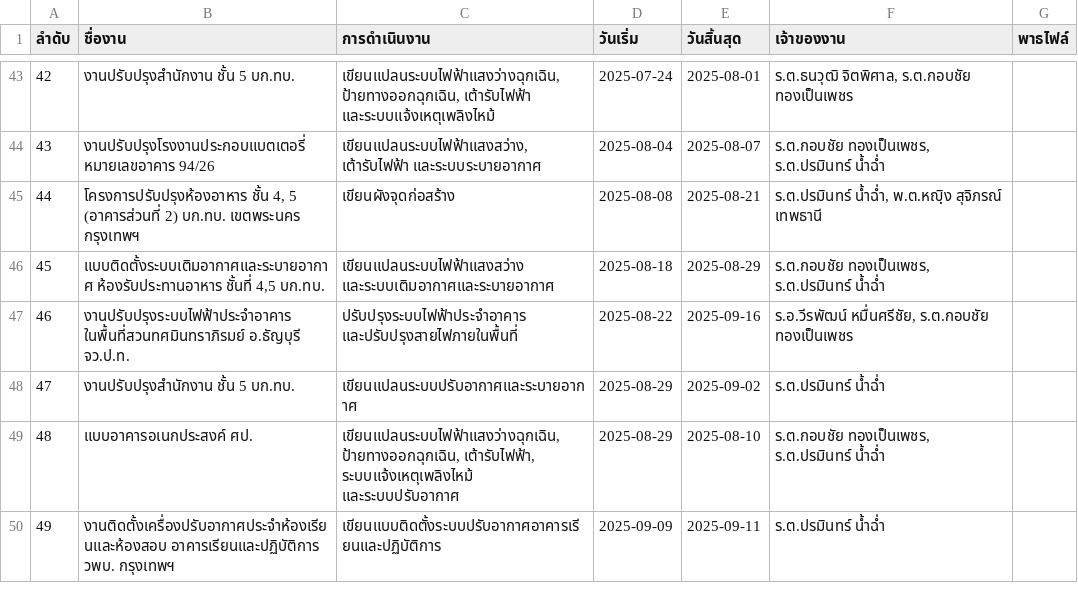
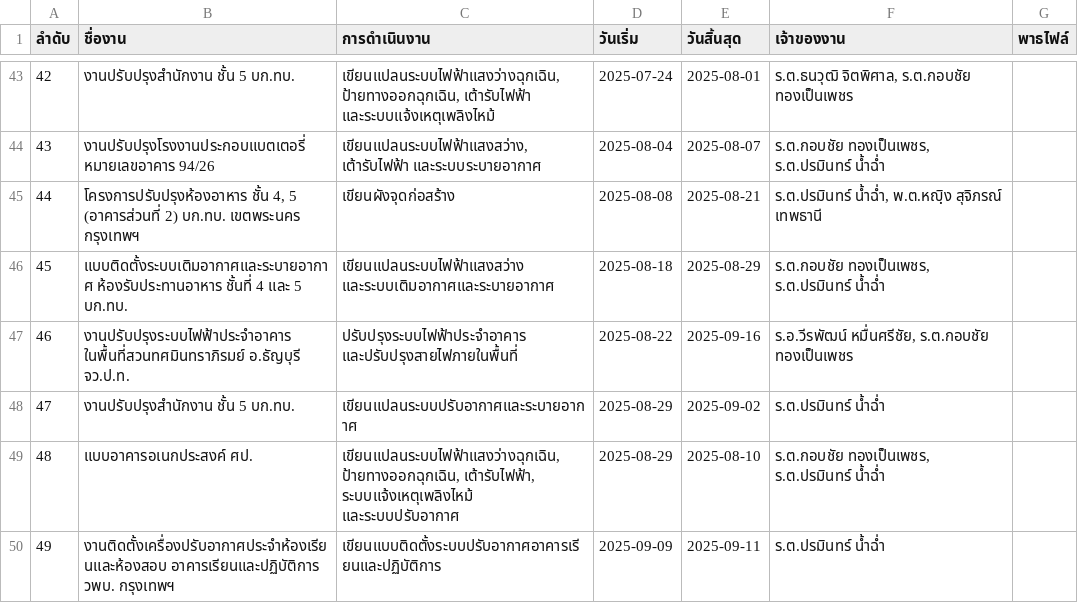
Before and after one commit to ChaiRTA61/autocad-timeline, a CSV file: data.csv, drawn as a sheet; only a part is shown, gaps mark what is left out.

Commit message:
data.csv

```diff
--- a/data.csv
+++ b/data.csv
@@ -45,3 +45,3 @@
 44,"โครงการปรับปรุงห้องอาหาร ชั้น 4, 5 (อาคารส่วนที่ 2) บก.ทบ. เขตพระนคร กรุงเทพฯ","เขียนผังจุดก่อสร้าง",2025-08-08,2025-08-21,"ร.ต.ปรมินทร์ น้ำฉ่ำ, พ.ต.หญฺิง สุจิภรณ์ เทพธานี"
-45,"แบบติดตั้งระบบเติมอากาศและระบายอากาศ ห้องรับประทานอาหาร ชั้นที่ 4,5 บก.ทบ.","เขียนแปลนระบบไฟฟ้าแสงสว่าง และระบบเติมอากาศและระบายอากาศ",2025-08-18,2025-08-29,"ร.ต.กอบชัย ทองเป็นเพชร, ร.ต.ปรมินทร์ น้ำฉ่ำ"
+45,"แบบติดตั้งระบบเติมอากาศและระบายอากาศ ห้องรับประทานอาหาร ชั้นที่ 4 และ 5 บก.ทบ.","เขียนแปลนระบบไฟฟ้าแสงสว่าง และระบบเติมอากาศและระบายอากาศ",2025-08-18,2025-08-29,"ร.ต.กอบชัย ทองเป็นเพชร, ร.ต.ปรมินทร์ น้ำฉ่ำ"
 46,"งานปรับปรุงระบบไฟฟ้าประจำอาคาร ในพื้นที่สวนทศมินทราภิรมย์ อ.ธัญบุรี จว.ป.ท.","ปรับปรุงระบบไฟฟ้าประจำอาคาร และปรับปรุงสายไฟภายในพื้นที่",2025-08-22,2025-09-16,"ร.อ.วีรพัฒน์ หมื่นศรีชัย, ร.ต.กอบชัย ทองเป็นเพชร"
```
